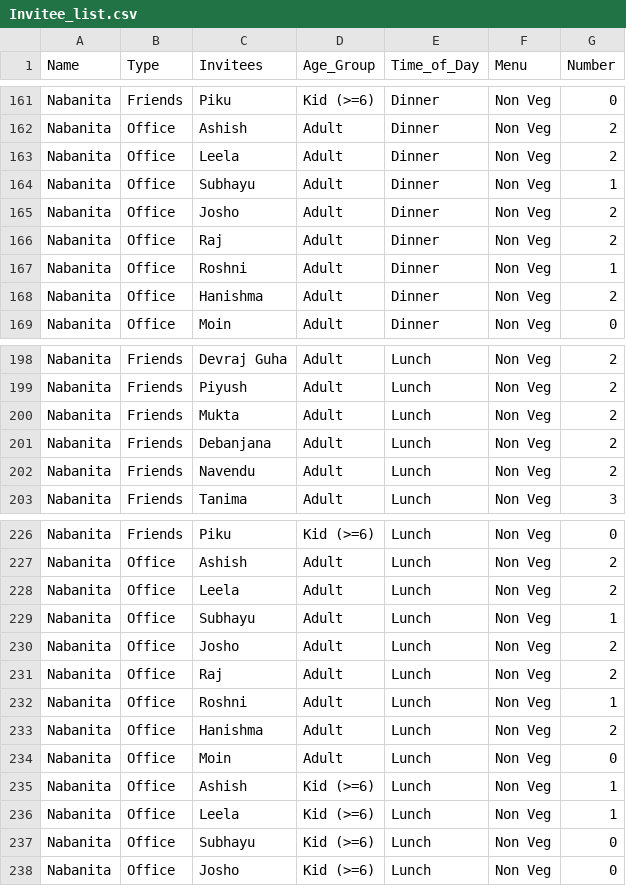
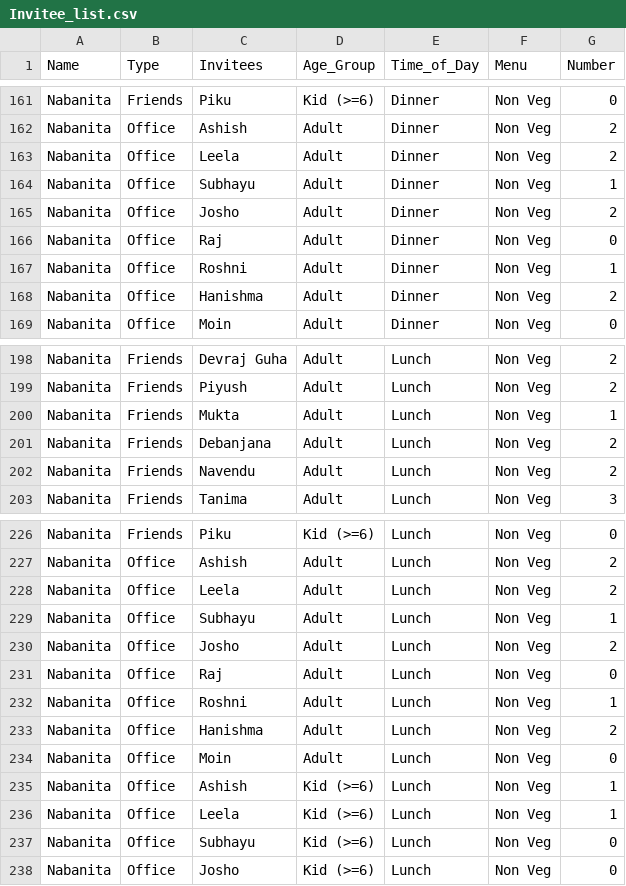
Before and after one commit to arghyaditya/Aurin-BDay, a CSV file: data/Invitee_list.csv, drawn as a sheet; only a part is shown, gaps mark what is left out; the diff covers the shown part only.

```diff
--- a/data/Invitee_list.csv
+++ b/data/Invitee_list.csv
@@ -165,3 +165,3 @@ Nabanita,Office,Subhayu,Adult,Dinner,Non Veg,1
 Nabanita,Office,Josho,Adult,Dinner,Non Veg,2
-Nabanita,Office,Raj,Adult,Dinner,Non Veg,2
+Nabanita,Office,Raj,Adult,Dinner,Non Veg,0
 Nabanita,Office,Roshni,Adult,Dinner,Non Veg,1
@@ -199,3 +199,3 @@ Nabanita,Friends,Devraj Guha,Adult,Lunch,Non Veg,2
 Nabanita,Friends,Piyush,Adult,Lunch,Non Veg,2
-Nabanita,Friends,Mukta,Adult,Lunch,Non Veg,2
+Nabanita,Friends,Mukta,Adult,Lunch,Non Veg,1
 Nabanita,Friends,Debanjana,Adult,Lunch,Non Veg,2
@@ -230,3 +230,3 @@ Nabanita,Office,Subhayu,Adult,Lunch,Non Veg,1
 Nabanita,Office,Josho,Adult,Lunch,Non Veg,2
-Nabanita,Office,Raj,Adult,Lunch,Non Veg,2
+Nabanita,Office,Raj,Adult,Lunch,Non Veg,0
 Nabanita,Office,Roshni,Adult,Lunch,Non Veg,1
```
Also changed, not shown: 4 added rows and 5 edited cells elsewhere in this file.
